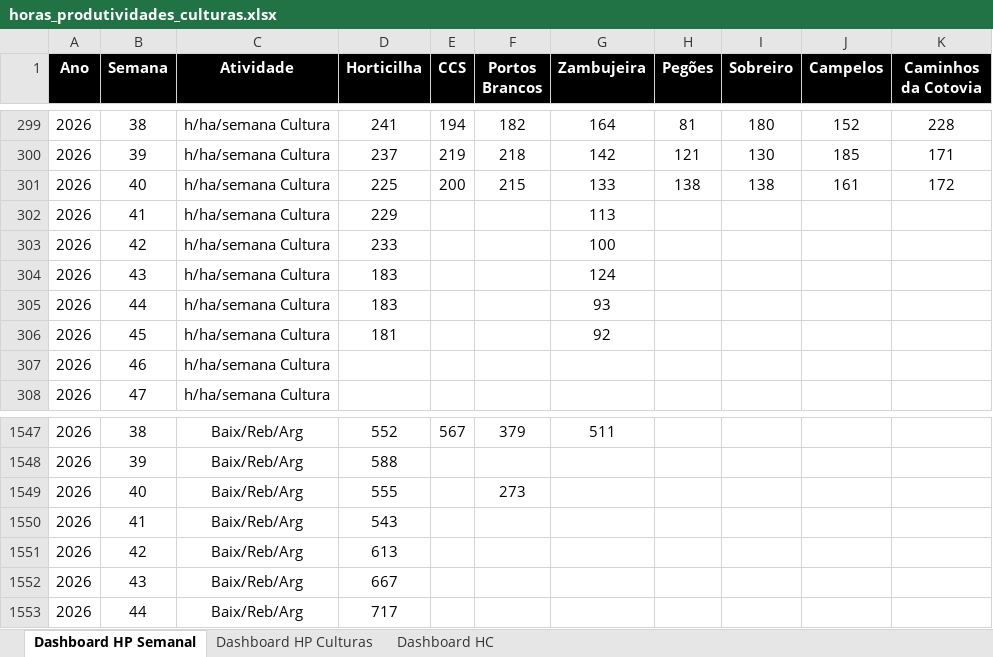
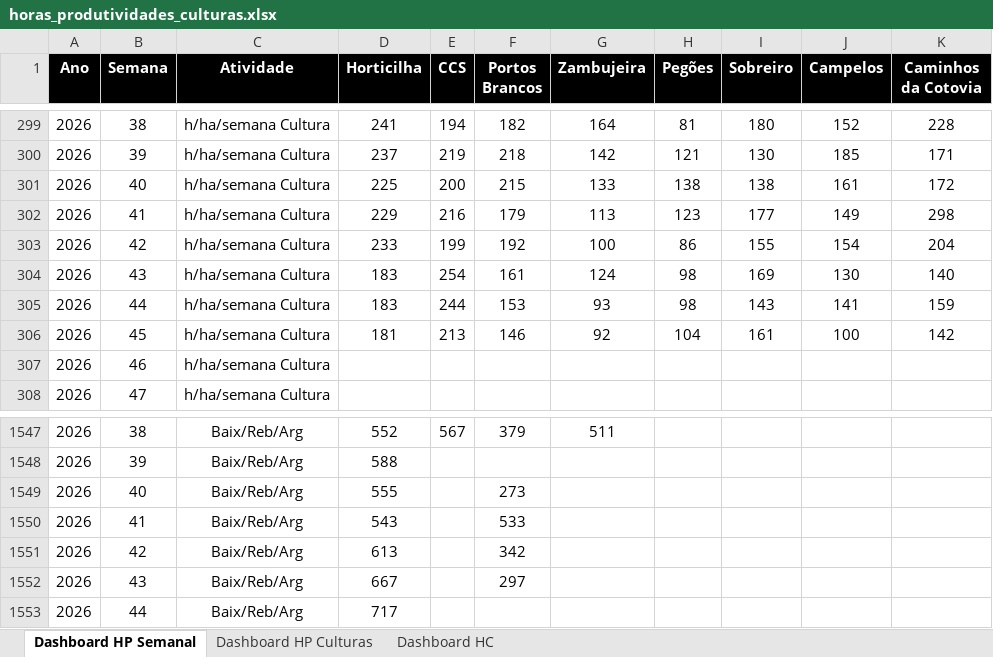
Before and after one commit to luishortipor/dashboard, an Excel workbook: horas_produtividades_culturas.xlsx, sheet Dashboard HP Semanal, drawn as a sheet; only a part is shown, gaps mark what is left out; values as stored, in another font and other column widths than the file's, no borders; the diff covers the shown part only; the diff names each change by its address in the sheet, - before the commit and + after, or states it on an @@ line.

```diff
--- a/horas_produtividades_culturas.xlsx (sheet Dashboard HP Semanal)
+++ b/horas_produtividades_culturas.xlsx (sheet Dashboard HP Semanal)
-E302 (CCS): (empty)
+E302 (CCS): 216
-F302 (Portos Brancos): (empty)
+F302 (Portos Brancos): 179
-H302 (Pegões): (empty)
+H302 (Pegões): 123
-I302 (Sobreiro): (empty)
+I302 (Sobreiro): 177
-J302 (Campelos): (empty)
+J302 (Campelos): 149
-K302 (Caminhos da Cotovia): (empty)
+K302 (Caminhos da Cotovia): 298
-E303 (CCS): (empty)
+E303 (CCS): 199
-F303 (Portos Brancos): (empty)
+F303 (Portos Brancos): 192
-H303 (Pegões): (empty)
+H303 (Pegões): 86
-I303 (Sobreiro): (empty)
+I303 (Sobreiro): 155
-J303 (Campelos): (empty)
+J303 (Campelos): 154
-K303 (Caminhos da Cotovia): (empty)
+K303 (Caminhos da Cotovia): 204
-E304 (CCS): (empty)
+E304 (CCS): 254
-F304 (Portos Brancos): (empty)
+F304 (Portos Brancos): 161
-H304:H305 (Pegões): (empty)
+H304:H305 (Pegões): 98
-I304 (Sobreiro): (empty)
+I304 (Sobreiro): 169
-J304 (Campelos): (empty)
+J304 (Campelos): 130
-K304 (Caminhos da Cotovia): (empty)
+K304 (Caminhos da Cotovia): 140
-E305 (CCS): (empty)
+E305 (CCS): 244
-F305 (Portos Brancos): (empty)
+F305 (Portos Brancos): 153
-I305 (Sobreiro): (empty)
+I305 (Sobreiro): 143
-J305 (Campelos): (empty)
+J305 (Campelos): 141
-K305 (Caminhos da Cotovia): (empty)
+K305 (Caminhos da Cotovia): 159
-E306 (CCS): (empty)
+E306 (CCS): 213
-F306 (Portos Brancos): (empty)
+F306 (Portos Brancos): 146
-H306 (Pegões): (empty)
+H306 (Pegões): 104
-I306 (Sobreiro): (empty)
+I306 (Sobreiro): 161
-J306 (Campelos): (empty)
+J306 (Campelos): 100
-K306 (Caminhos da Cotovia): (empty)
+K306 (Caminhos da Cotovia): 142
-F1550 (Portos Brancos): (empty)
+F1550 (Portos Brancos): 533
-F1551 (Portos Brancos): (empty)
+F1551 (Portos Brancos): 342
-F1552 (Portos Brancos): (empty)
+F1552 (Portos Brancos): 297
```
Also changed, not shown: 143 edited cells elsewhere in this sheet, sheet Dashboard HC, sheet Dashboard HP Culturas.
